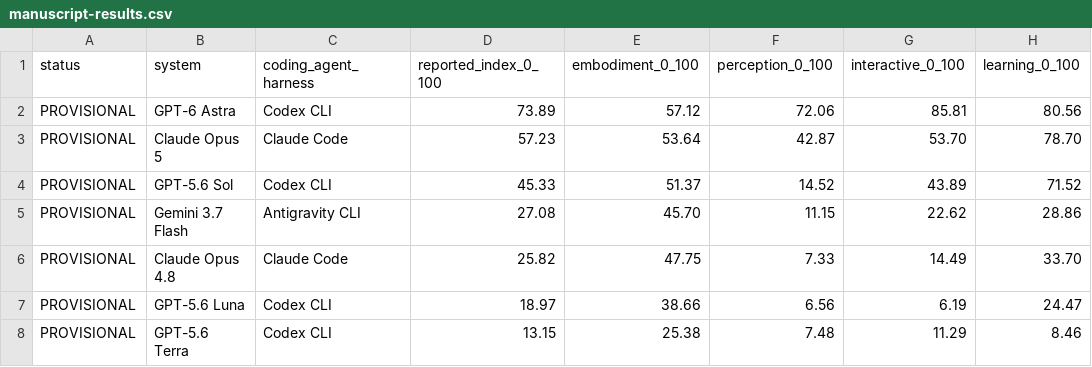
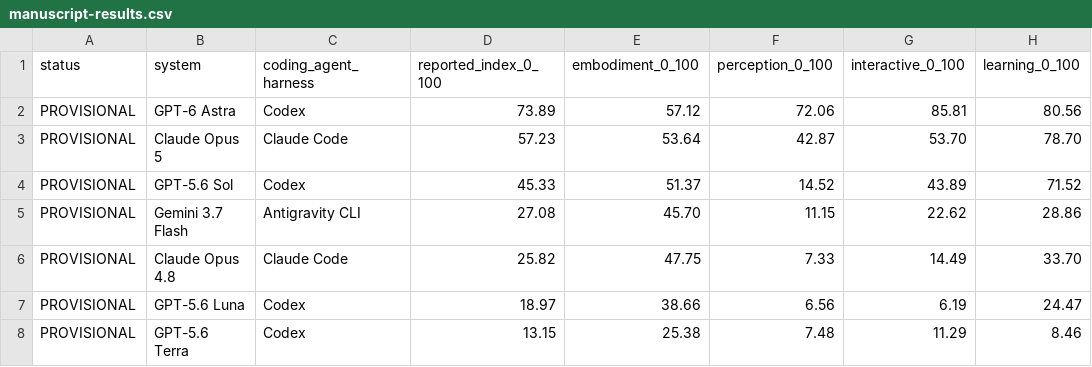
Before and after one commit to RLE-Bench/RLE-Bench.github.io, a CSV file: assets/blog/manuscript-results.csv, drawn as a sheet; only a part is shown; the diff names each change by its address in the sheet, - before the commit and + after, or states it on an @@ line.

```diff
--- a/assets/blog/manuscript-results.csv
+++ b/assets/blog/manuscript-results.csv
-C2 (coding_agent_harness): Codex CLI
+C2 (coding_agent_harness): Codex
-C4 (coding_agent_harness): Codex CLI
+C4 (coding_agent_harness): Codex
-C7:C8 (coding_agent_harness): Codex CLI
+C7:C8 (coding_agent_harness): Codex
```
Also changed, not shown: 3 other files.
